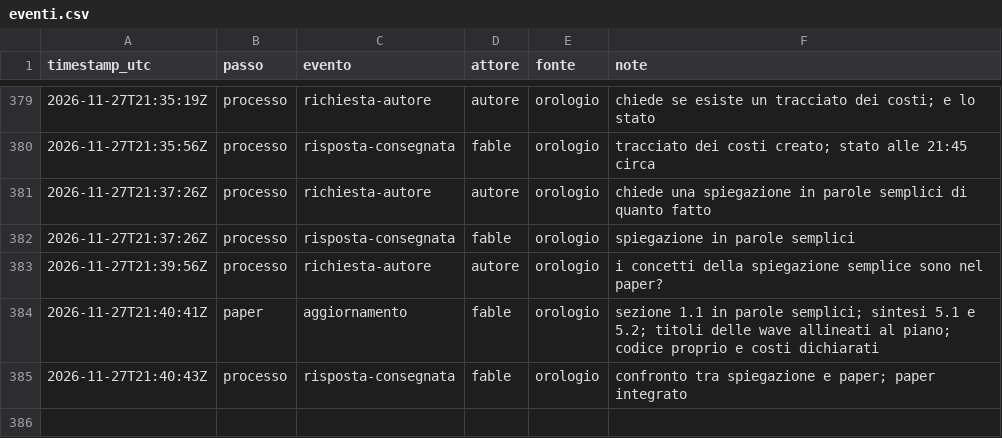
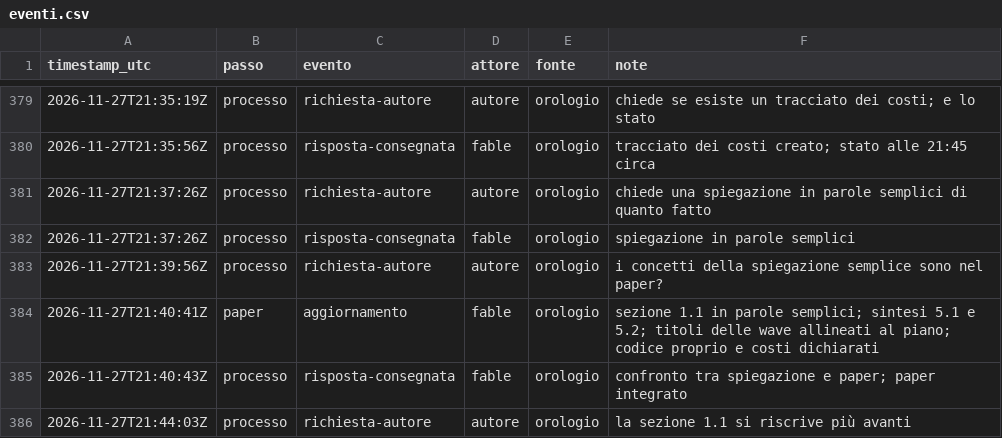
Before and after one commit to ltoscano/men-b-carddemo-java, a CSV file: paper/data/eventi.csv, drawn as a sheet; only a part is shown, gaps mark what is left out; the diff names each change by its address in the sheet, - before the commit and + after, or states it on an @@ line.

```diff
--- a/paper/data/eventi.csv
+++ b/paper/data/eventi.csv
+row 386: 2026-11-27T21:44:03Z | processo | richiesta-autore | autore | orologio | la sezione 1.1 si riscrive più avanti
```
Also changed, not shown: 1 other file.
